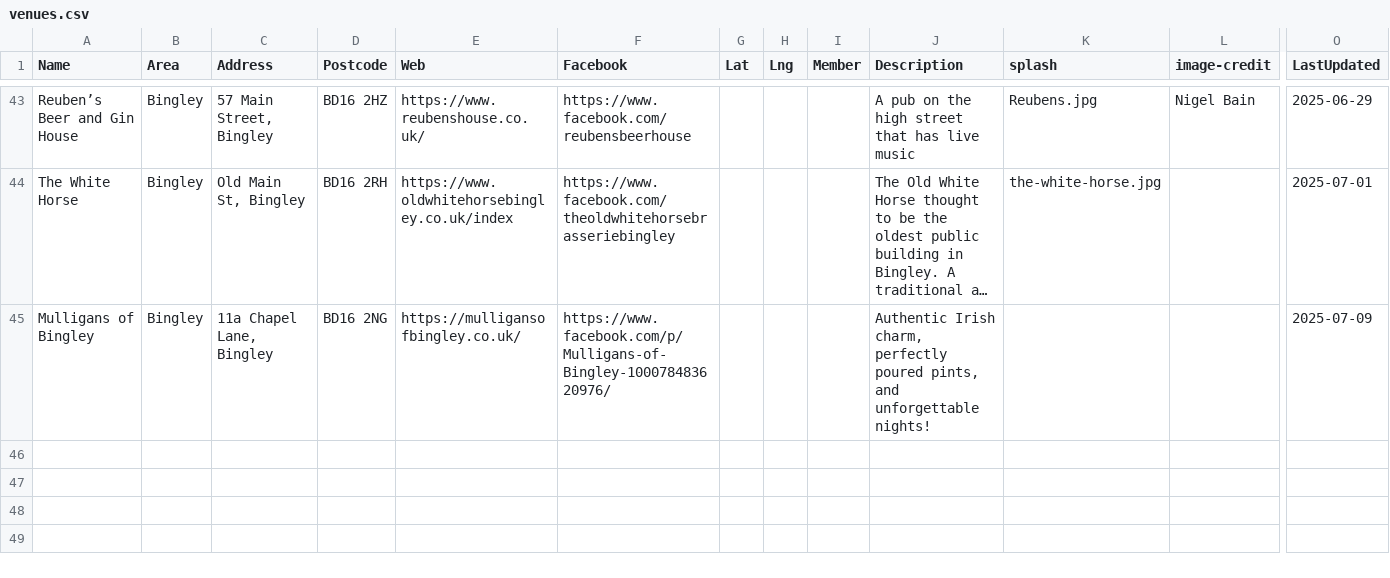
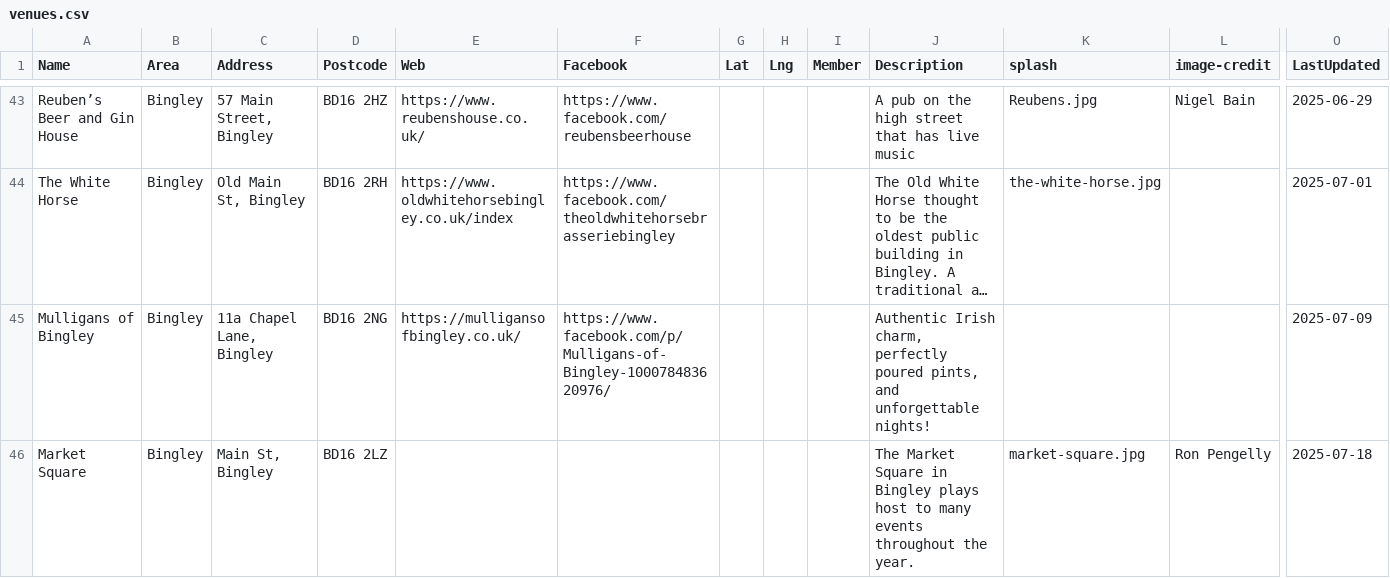
Before and after one commit to caprenter/bingley-music-town, a CSV file: docs/_data/venues.csv, drawn as a sheet; only a part is shown, gaps mark what is left out; long unchanged cells end in …; rows hold the shown columns only; the diff names each change by its address in the sheet, - before the commit and + after, or states it on an @@ line.

```diff
--- a/docs/_data/venues.csv
+++ b/docs/_data/venues.csv
+row 46: Market Square | Bingley | Main St, Bingley | BD16 2LZ |  |  |  |  |  | The Market Square in Bingley plays host to many events throughout the year. | market-square.jpg | Ron Pengelly | 2025-07-18
```
Also changed, not shown: docs/_data/events.csv, 2 other files.
